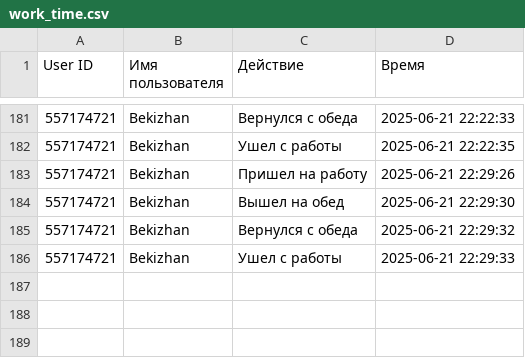
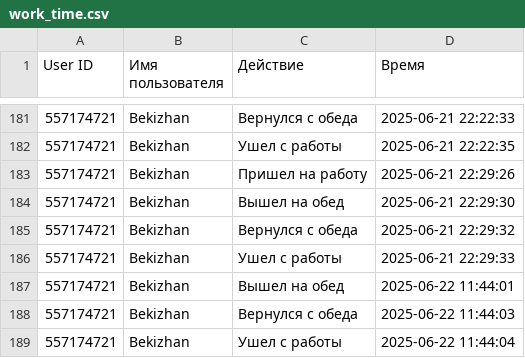
Before and after one commit to Bekizhan-Abdulzhanov/bpn_teletime, a CSV file: work_time.csv, drawn as a sheet; only a part is shown, gaps mark what is left out.

```diff
--- a/work_time.csv
+++ b/work_time.csv
@@ -186 +186,4 @@ User ID,Имя пользователя,Действие,Время
 557174721,Bekizhan,Ушел с работы,2025-06-21 22:29:33
+557174721,Bekizhan,Вышел на обед,2025-06-22 11:44:01
+557174721,Bekizhan,Вернулся с обеда,2025-06-22 11:44:03
+557174721,Bekizhan,Ушел с работы,2025-06-22 11:44:04
```
Also changed, not shown: 1 other file.
